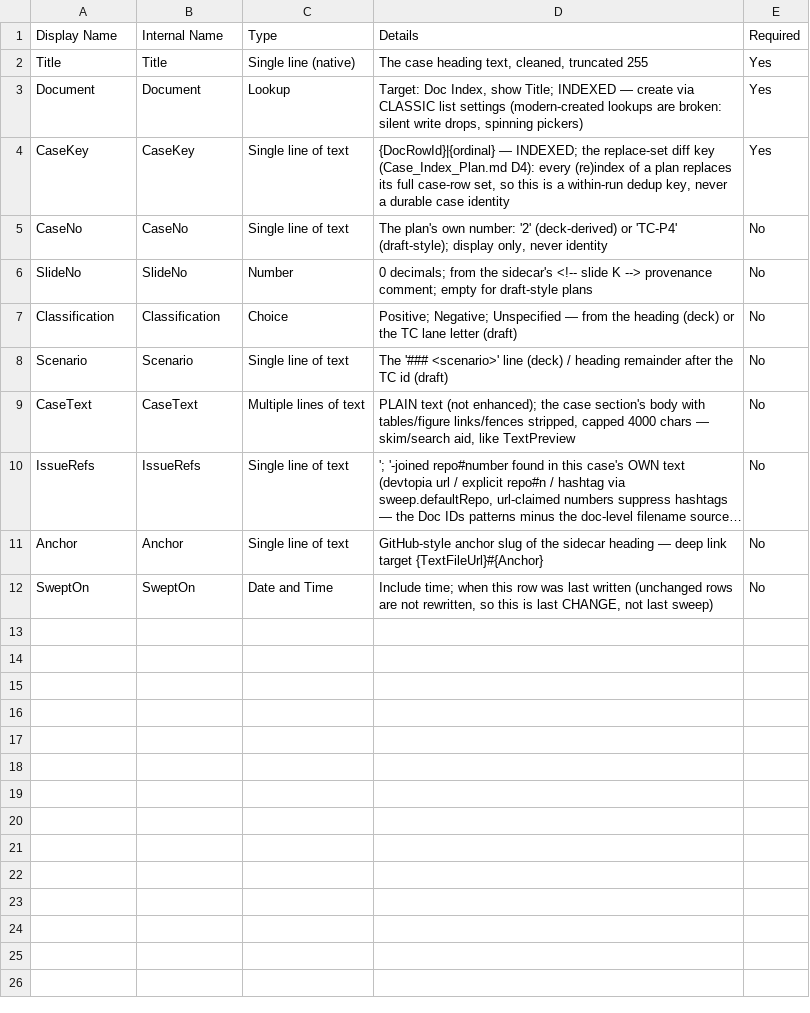
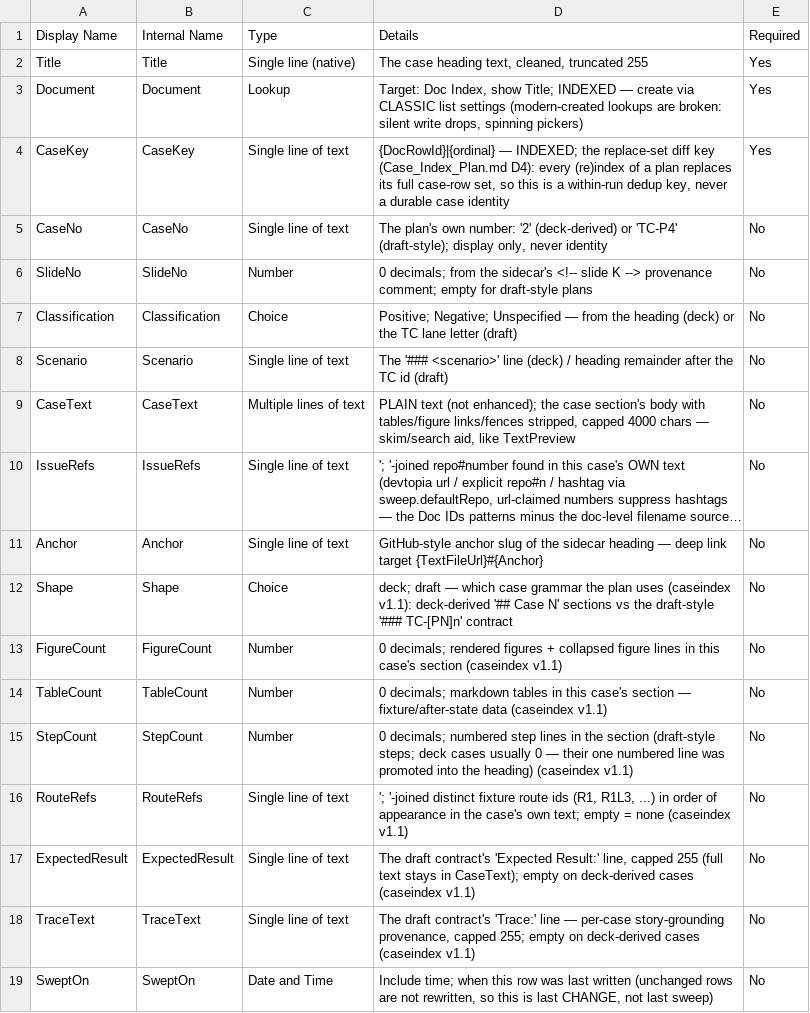
Before and after one commit to roperkevin/lrs-doc-index, a CSV file: schemas/SPList_TestCases.csv, drawn as a sheet; long unchanged cells end in …; the diff names each change by its address in the sheet, - before the commit and + after, or states it on an @@ line.

```diff
--- a/schemas/SPList_TestCases.csv
+++ b/schemas/SPList_TestCases.csv
+row 12: Shape | Shape | Choice | deck; draft — which case grammar the plan uses (caseindex v1.1): deck-derived '## Case N' sections vs the draft-style '### TC-[PN]n' contract | No
+row 13: FigureCount | FigureCount | Number | 0 decimals; rendered figures + collapsed figure lines in this case's section (caseindex v1.1) | No
+row 14: TableCount | TableCount | Number | 0 decimals; markdown tables in this case's section — fixture/after-state data (caseindex v1.1) | No
+row 15: StepCount | StepCount | Number | 0 decimals; numbered step lines in the section (draft-style steps; deck cases usually 0 — their one numbered line was promoted into the heading) (caseindex v1.1) | No
+row 16: RouteRefs | RouteRefs | Single line of text | '; '-joined distinct fixture route ids (R1, R1L3, ...) in order of appearance in the case's own text; empty = none (caseindex v1.1) | No
+row 17: ExpectedResult | ExpectedResult | Single line of text | The draft contract's 'Expected Result:' line, capped 255 (full text stays in CaseText); empty on deck-derived cases (caseindex v1.1) | No
+row 18: TraceText | TraceText | Single line of text | The draft contract's 'Trace:' line — per-case story-grounding provenance, capped 255; empty on deck-derived cases (caseindex v1.1) | No
```
Also changed, not shown: 9 other files.
